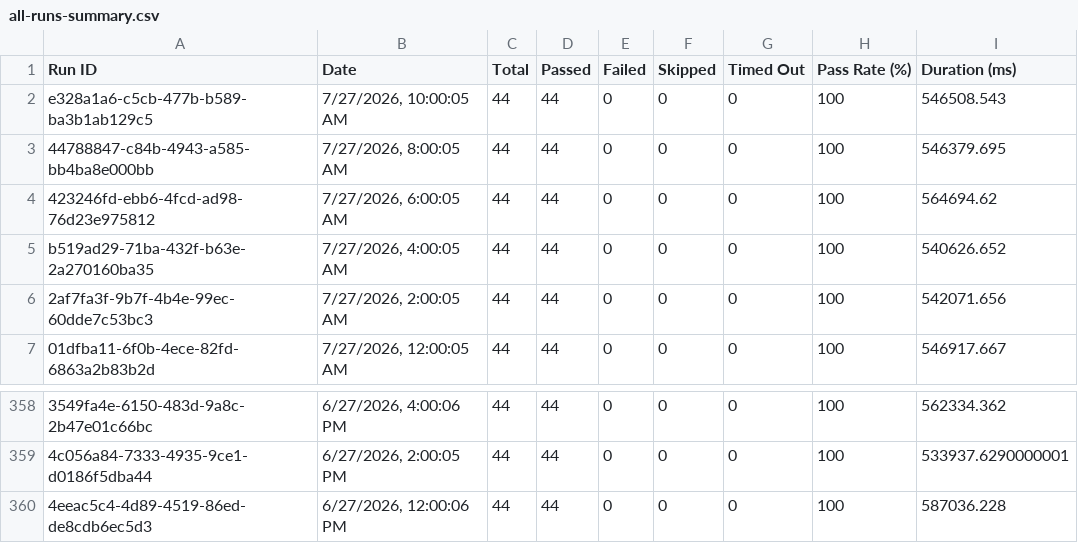
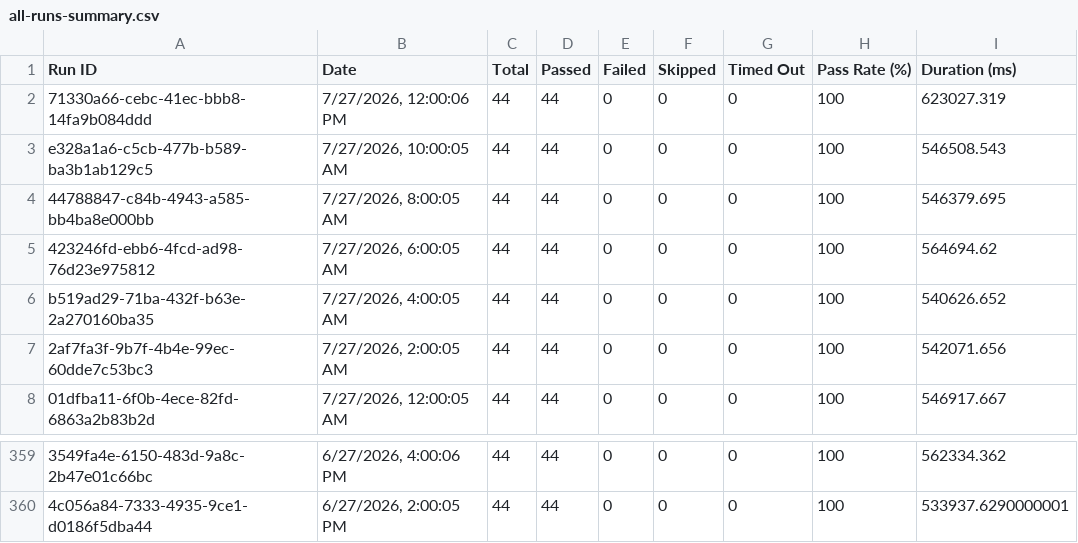
Before and after one commit to Shunyalabsai/console-automation, a CSV file: docs/exports/all-runs-summary.csv, drawn as a sheet; only a part is shown, gaps mark what is left out.

Commit message:
Update dashboard data — Jul 27, 2026 05:40 PM IST

```diff
--- a/docs/exports/all-runs-summary.csv
+++ b/docs/exports/all-runs-summary.csv
@@ -1,2 +1,3 @@
 Run ID,Date,Total,Passed,Failed,Skipped,Timed Out,Pass Rate (%),Duration (ms)
+"71330a66-cebc-41ec-bbb8-14fa9b084ddd","7/27/2026, 12:00:06 PM",44,44,0,0,0,100,623027.319
 "e328a1a6-c5cb-477b-b589-ba3b1ab129c5","7/27/2026, 10:00:05 AM",44,44,0,0,0,100,546508.543
@@ -359,2 +360 @@ Run ID,Date,Total,Passed,Failed,Skipped,Timed Out,Pass Rate (%),Duration (ms)
 "4c056a84-7333-4935-9ce1-d0186f5dba44","6/27/2026, 2:00:05 PM",44,44,0,0,0,100,533937.6290000001
-"4eeac5c4-4d89-4519-86ed-de8cdb6ec5d3","6/27/2026, 12:00:06 PM",44,44,0,0,0,100,587036.228
```
Also changed, not shown: docs/exports/current-run.csv, 2 other files.
